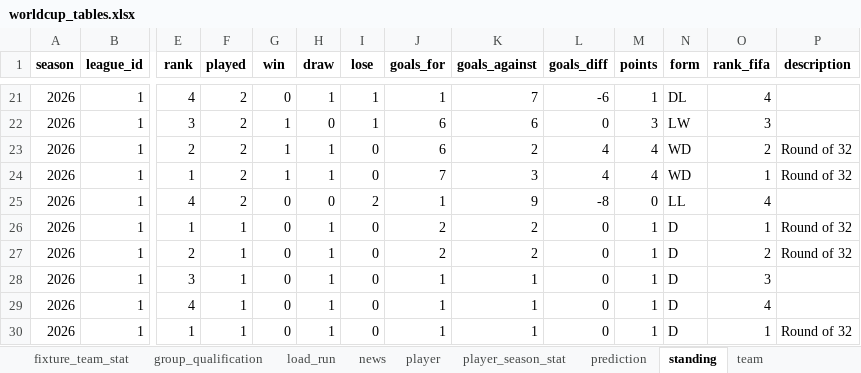
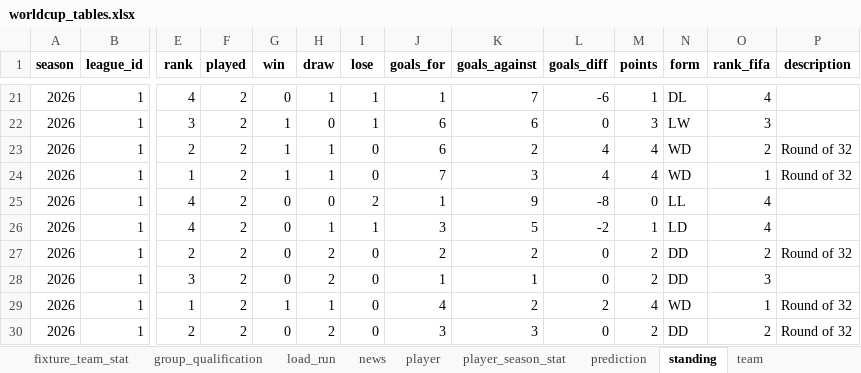
Before and after one commit to marc4data/world-cup-2026, an Excel workbook: reports/worldcup_tables.xlsx, sheet standing, drawn as a sheet; only a part is shown, gaps mark what is left out; values as stored, in another font and other column widths than the file's, no borders; the diff covers the shown part only; the diff names each change by its address in the sheet, - before the commit and + after, or states it on an @@ line.

```diff
--- a/reports/worldcup_tables.xlsx (sheet standing)
+++ b/reports/worldcup_tables.xlsx (sheet standing)
-E26 (rank): 1
+E26 (rank): 4
-F26:F30 (played): 1
+F26:F30 (played): 2
-I26 (lose): 0
+I26 (lose): 1
-J26 (goals_for): 2
+J26 (goals_for): 3
-K26 (goals_against): 2
+K26 (goals_against): 5
-L26 (goals_diff): 0
+L26 (goals_diff): -2
-N26 (form): D
+N26 (form): LD
-O26 (rank_fifa): 1
+O26 (rank_fifa): 4
-P26 (description): Round of 32
+P26 (description): (empty)
-H27:H28 (draw): 1
+H27:H28 (draw): 2
-M27:M28 (points): 1
+M27:M28 (points): 2
-N27:N28 (form): D
+N27:N28 (form): DD
-E29 (rank): 4
+E29 (rank): 1
-G29 (win): 0
+G29 (win): 1
-J29 (goals_for): 1
+J29 (goals_for): 4
-K29 (goals_against): 1
+K29 (goals_against): 2
-L29 (goals_diff): 0
+L29 (goals_diff): 2
-M29 (points): 1
+M29 (points): 4
-N29 (form): D
+N29 (form): WD
-O29 (rank_fifa): 4
+O29 (rank_fifa): 1
-P29 (description): (empty)
+P29 (description): Round of 32
-E30 (rank): 1
+E30 (rank): 2
-H30 (draw): 1
+H30 (draw): 2
-J30 (goals_for): 1
+J30 (goals_for): 3
-K30 (goals_against): 1
+K30 (goals_against): 3
-M30 (points): 1
+M30 (points): 2
-N30 (form): D
+N30 (form): DD
-O30 (rank_fifa): 1
+O30 (rank_fifa): 2
```
Also changed, not shown: 25 edited cells elsewhere in this sheet, sheet weather, sheet group_qualification, sheet fixture, sheet load_run, 4 other files.
